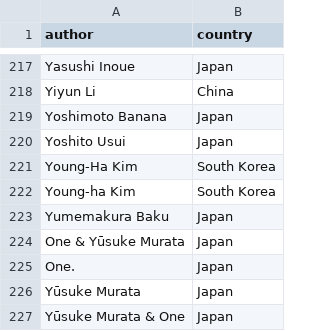
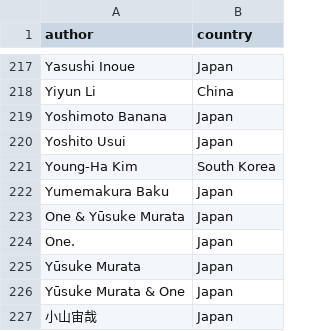
Before and after one commit to jeremy6680/personal_warehouse, a CSV file: seeds/books/author_countries.csv, drawn as a sheet; only a part is shown, gaps mark what is left out; the shorter side is filled out with more unchanged rows.

Commit message:
fix(staging): resolve duplicate surrogate keys in bookbuddy and musicbuddy
- Include isbn in stg_csv__bookbuddy key to distinguish editions; add
  QUALIFY dedup on _date_added for true data-entry duplicates
- Include discogs_release_id in stg_csv__musicbuddy key to distinguish
  different releases of the same album (e.g. Weezer Blue vs Green)
- Remove duplicate Young-ha Kim entry in author_countries seed — same
  lowercase key as Young-Ha Kim was fanning out every Kim book in
  int_books__unified
- dbt build now passes PASS=80/80 against BigQuery

```diff
--- a/seeds/books/author_countries.csv
+++ b/seeds/books/author_countries.csv
@@ -221,3 +221,2 @@ Yoshito Usui,Japan
 Young-Ha Kim,South Korea
-Young-ha Kim,South Korea
 Yumemakura Baku,Japan
```
Also changed, not shown: 6 other files.
